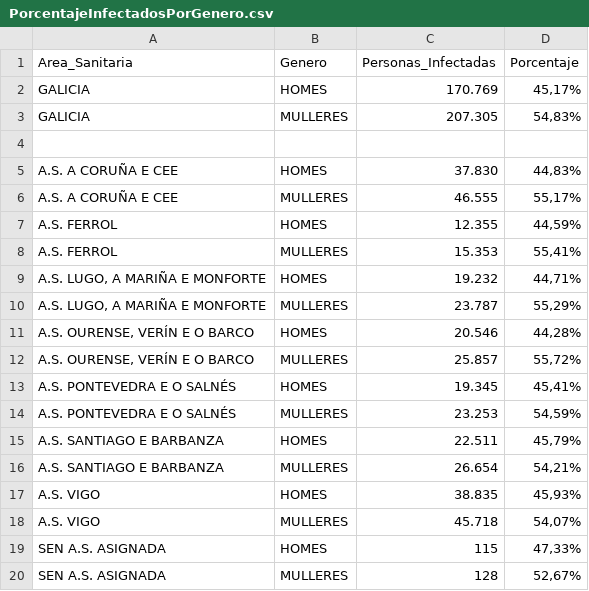
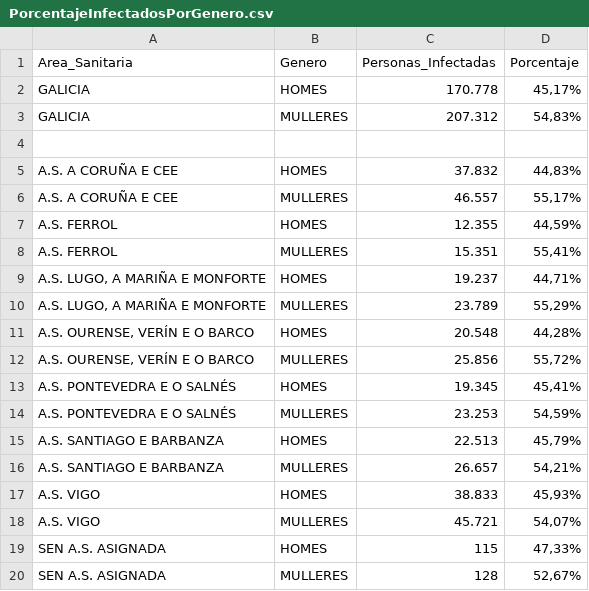
Before and after one commit to jjelosua/sergas-covid19-data, a CSV file: PorcentajeInfectadosPorGenero.csv, drawn as a sheet.

```diff
--- a/PorcentajeInfectadosPorGenero.csv
+++ b/PorcentajeInfectadosPorGenero.csv
@@ -1,19 +1,19 @@
 Area_Sanitaria,Genero,Personas_Infectadas,Porcentaje
-"GALICIA","HOMES","170.769","45,17%"
-"GALICIA","MULLERES","207.305","54,83%"
+"GALICIA","HOMES","170.778","45,17%"
+"GALICIA","MULLERES","207.312","54,83%"
 
-"A.S. A CORUÑA E CEE","HOMES","37.830","44,83%"
-"A.S. A CORUÑA E CEE","MULLERES","46.555","55,17%"
+"A.S. A CORUÑA E CEE","HOMES","37.832","44,83%"
+"A.S. A CORUÑA E CEE","MULLERES","46.557","55,17%"
 "A.S. FERROL","HOMES","12.355","44,59%"
-"A.S. FERROL","MULLERES","15.353","55,41%"
-"A.S. LUGO, A MARIÑA E MONFORTE","HOMES","19.232","44,71%"
-"A.S. LUGO, A MARIÑA E MONFORTE","MULLERES","23.787","55,29%"
-"A.S. OURENSE, VERÍN E O BARCO","HOMES","20.546","44,28%"
-"A.S. OURENSE, VERÍN E O BARCO","MULLERES","25.857","55,72%"
+"A.S. FERROL","MULLERES","15.351","55,41%"
+"A.S. LUGO, A MARIÑA E MONFORTE","HOMES","19.237","44,71%"
+"A.S. LUGO, A MARIÑA E MONFORTE","MULLERES","23.789","55,29%"
+"A.S. OURENSE, VERÍN E O BARCO","HOMES","20.548","44,28%"
+"A.S. OURENSE, VERÍN E O BARCO","MULLERES","25.856","55,72%"
 "A.S. PONTEVEDRA E O SALNÉS","HOMES","19.345","45,41%"
 "A.S. PONTEVEDRA E O SALNÉS","MULLERES","23.253","54,59%"
-"A.S. SANTIAGO E BARBANZA","HOMES","22.511","45,79%"
-"A.S. SANTIAGO E BARBANZA","MULLERES","26.654","54,21%"
-"A.S. VIGO","HOMES","38.835","45,93%"
-"A.S. VIGO","MULLERES","45.718","54,07%"
+"A.S. SANTIAGO E BARBANZA","HOMES","22.513","45,79%"
+"A.S. SANTIAGO E BARBANZA","MULLERES","26.657","54,21%"
+"A.S. VIGO","HOMES","38.833","45,93%"
+"A.S. VIGO","MULLERES","45.721","54,07%"
 "SEN A.S. ASIGNADA","HOMES","115","47,33%"
```
Also changed, not shown: ActivosCuradosFallecidos.csv, OcupacionCamasHospital.csv, 1 other file.
